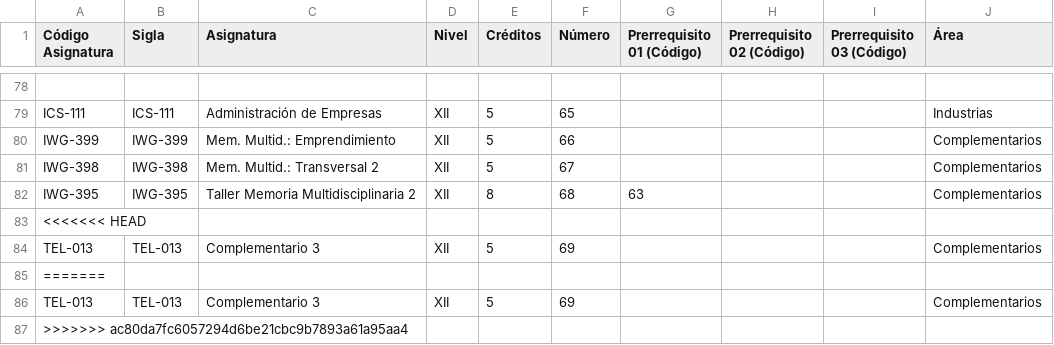
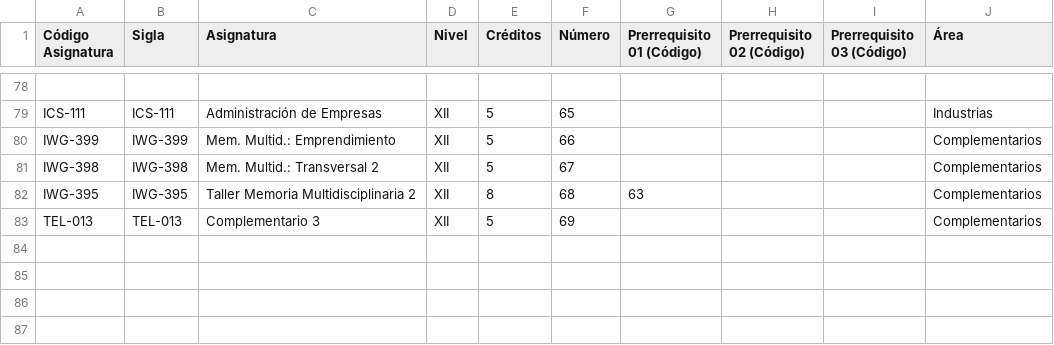
Before and after one commit to JeanAlexandreVergaraUSM/DuoPlanner, a CSV file: data/ictel_malla.csv, drawn as a sheet; only a part is shown, gaps mark what is left out; the diff names each change by its address in the sheet, - before the commit and + after, or states it on an @@ line.

```diff
--- a/data/ictel_malla.csv
+++ b/data/ictel_malla.csv
-row 83: <<<<<<< HEAD
-row 85: =======
-row 86: TEL-013 | TEL-013 | Complementario 3 | XII | 5 | 69 |  |  |  | Complementarios
-row 87: >>>>>>> ac80da7fc6057294d6be21cbc9b7893a61a95aa4
```
Also changed, not shown: 14 other files.
